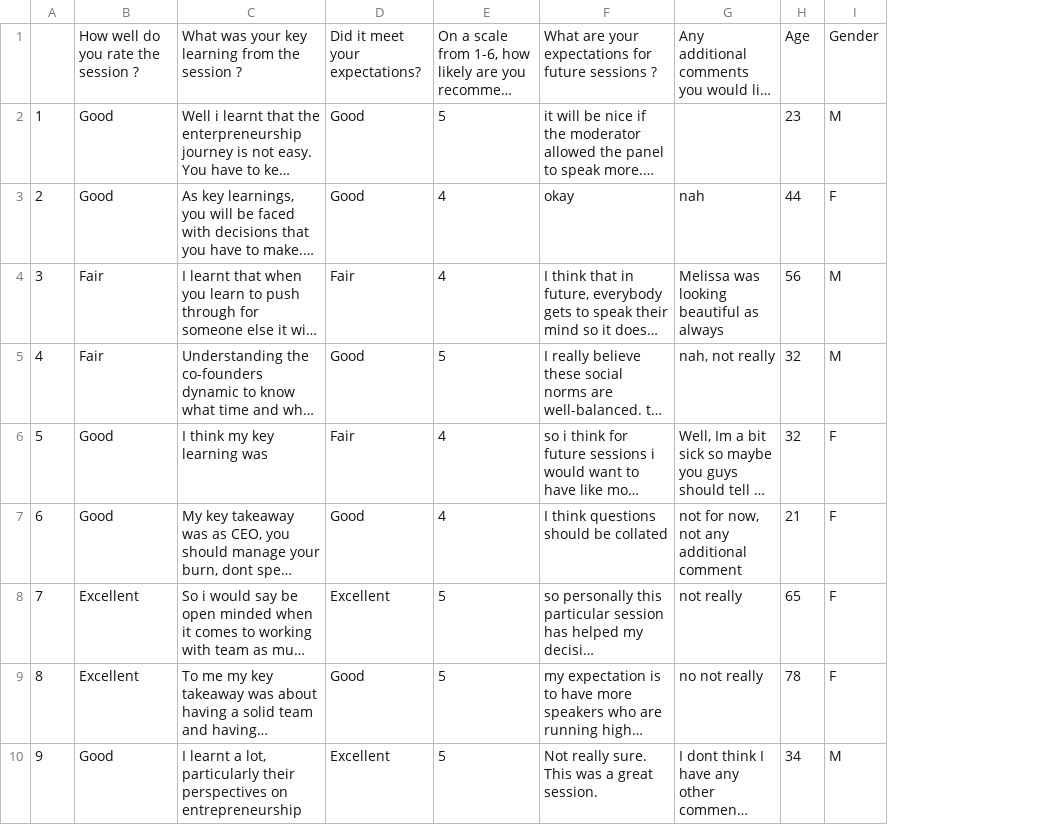
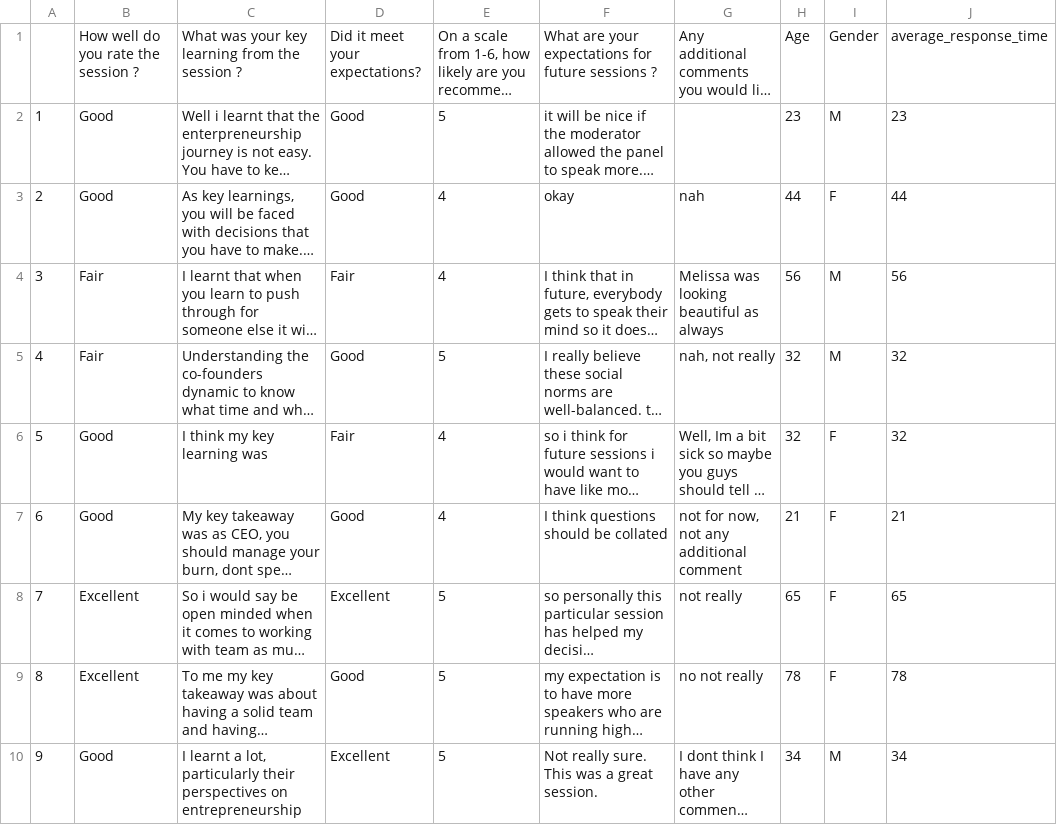
Before and after one commit to Inyrkz/survey_data_viz, a CSV file: survey_data.csv, drawn as a sheet; only a part is shown; long unchanged cells end in …; the diff names each change by its address in the sheet, - before the commit and + after, or states it on an @@ line.

```diff
--- a/survey_data.csv
+++ b/survey_data.csv
+column J, rows 1-10: average_response_time | 23 | 44 | 56 | 32 | 32 | 21 | 65 | 78 | 34
```
Also changed, not shown: survey_metadata.csv, 2 other files.
